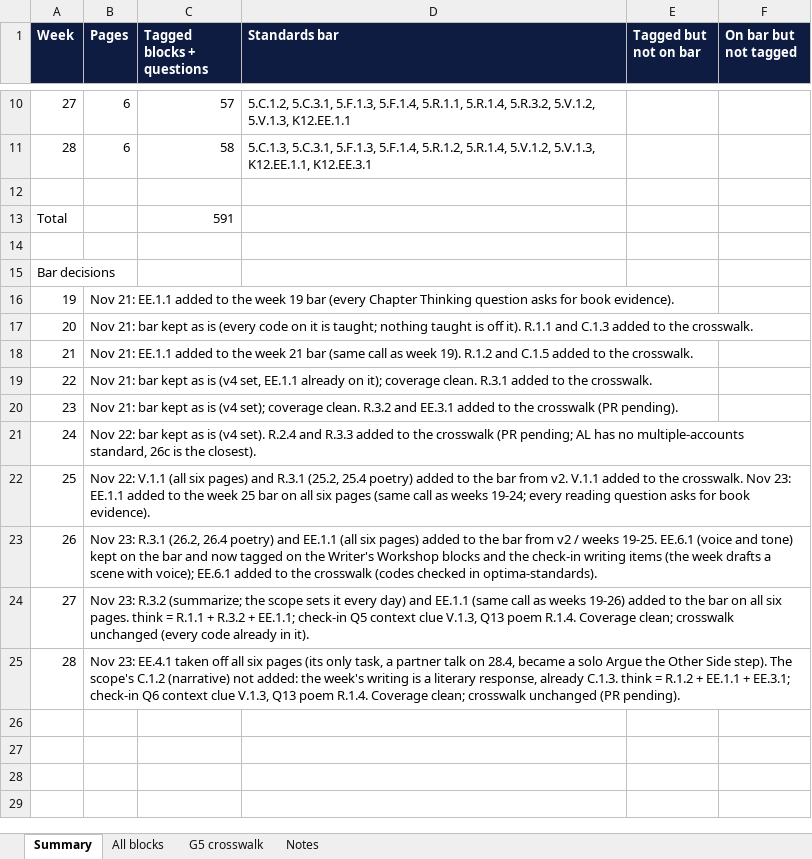
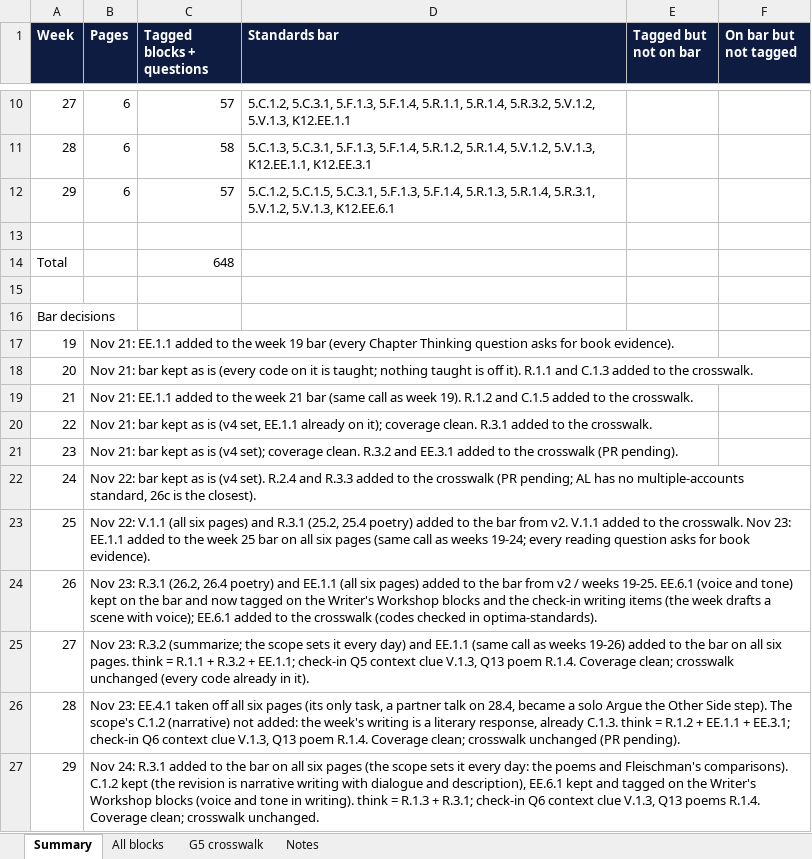
Before and after one commit to optimaondemand/optima-5th-ela, an Excel workbook: standards/g5-standards-review.xlsx, sheet Summary, drawn as a sheet; only a part is shown, gaps mark what is left out; values as stored, in another font and other column widths than the file's, no borders; addresses are those after the commit; the diff names each change by its address in the sheet, - before the commit and + after, or states it on an @@ line.

```diff
--- a/standards/g5-standards-review.xlsx (sheet Summary)
+++ b/standards/g5-standards-review.xlsx (sheet Summary)
+row 12: 29 | 6 | 57 | 5.C.1.2, 5.C.1.5, 5.C.3.1, 5.F.1.3, 5.F.1.4, 5.R.1.3, 5.R.1.4, 5.R.3.1, 5.V.1.2, 5.V.1.3, K12.EE.6.1
-C14 (Tagged blocks + questions): 591
+C14 (Tagged blocks + questions): 648
+row 27: 29 | Nov 24: R.3.1 added to the bar on all six pages (the scope sets it every day: the poems and Fleischman's comparisons). C.1.2 kept (the revision is narrative writing with dialogue and description), EE.6.1 kept and tagged on the Writer's Workshop blocks (voice and tone in writing). think = R.1.3 + R.3.1; check-in Q6 context clue V.1.3, Q13 poems R.1.4. Coverage clean; crosswalk unchanged.
```
Also changed, not shown: sheet All blocks, 10 other files.
